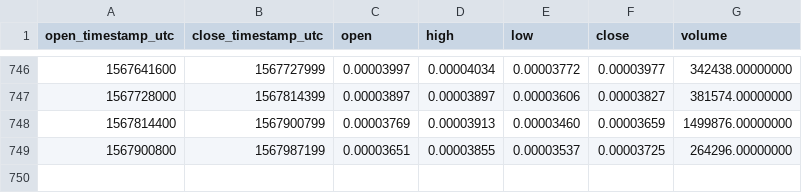
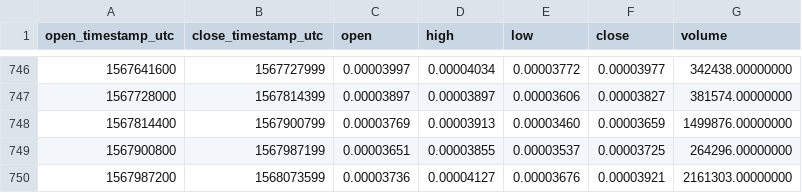
Before and after one commit to cryptobigbro/binance-DNTETH, a CSV file: binance-DNTETH-1d.csv, drawn as a sheet; only a part is shown, gaps mark what is left out; the diff names each change by its address in the sheet, - before the commit and + after, or states it on an @@ line.

Commit message:
Update OHLCV data.

```diff
--- a/binance-DNTETH-1d.csv
+++ b/binance-DNTETH-1d.csv
+row 750: 1567987200 | 1568073599 | 0.00003736 | 0.00004127 | 0.00003676 | 0.00003921 | 2161303.00000000
```
Also changed, not shown: 1 other file.
